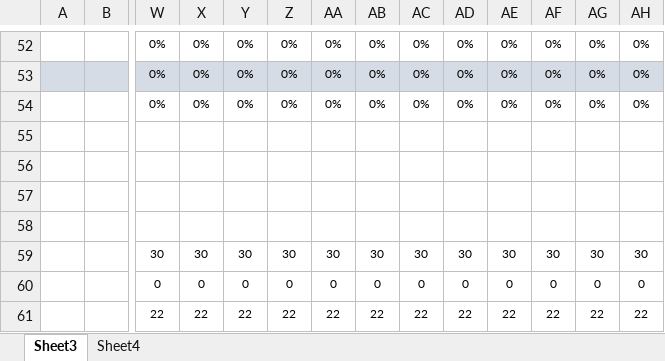
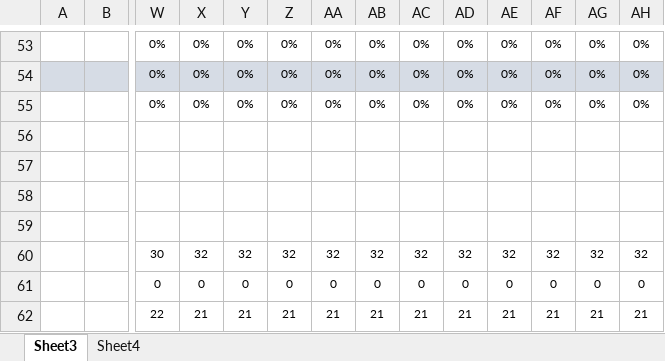
Before and after one commit to ENSIAS-Project/SyndicateManager, an Excel workbook: Scrum/SPRINT LOG.xlsx, sheet Sheet3, drawn as a sheet; only a part is shown, gaps mark what is left out; values as stored, in another font and other column widths than the file's, no borders; conditional formats not drawn; addresses are those after the commit; the diff covers the shown part only; the diff names each change by its address in the sheet, - before the commit and + after, or states it on an @@ line.

```diff
--- a/Scrum/SPRINT LOG.xlsx (sheet Sheet3)
+++ b/Scrum/SPRINT LOG.xlsx (sheet Sheet3)
-X60: 30
+X60: 32
-Y60: 30
+Y60: 32
-Z60: 30
+Z60: 32
-AA60: 30
+AA60: 32
-AB60: 30
+AB60: 32
-AC60: 30
+AC60: 32
-AD60: 30
+AD60: 32
-AE60: 30
+AE60: 32
-AF60: 30
+AF60: 32
-AG60: 30
+AG60: 32
-AH60: 30
+AH60: 32
-X62: 22
+X62: 21
-Y62: 22
+Y62: 21
-Z62: 22
+Z62: 21
-AA62: 22
+AA62: 21
-AB62: 22
+AB62: 21
-AC62: 22
+AC62: 21
-AD62: 22
+AD62: 21
-AE62: 22
+AE62: 21
-AF62: 22
+AF62: 21
-AG62: 22
+AG62: 21
-AH62: 22
+AH62: 21
```
Also changed, not shown: 1 added row and 14 edited cells elsewhere in this sheet, sheet Sheet4, formulas that keep their value, charts or pictures, 15 other files.
